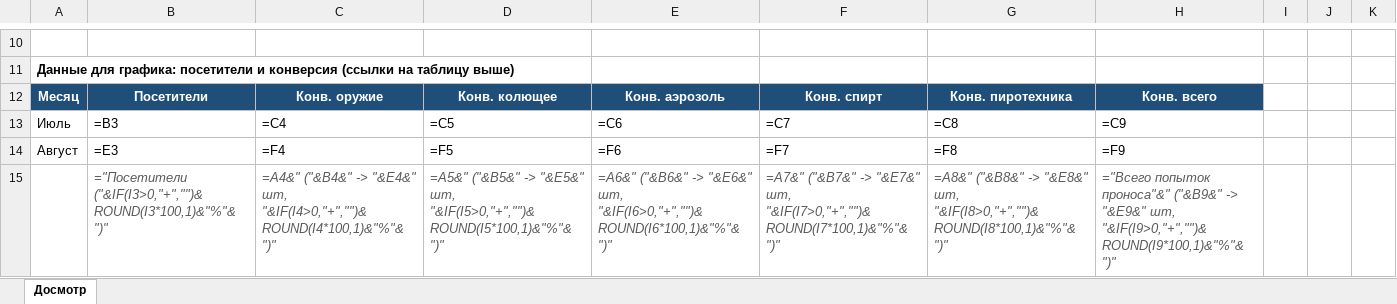
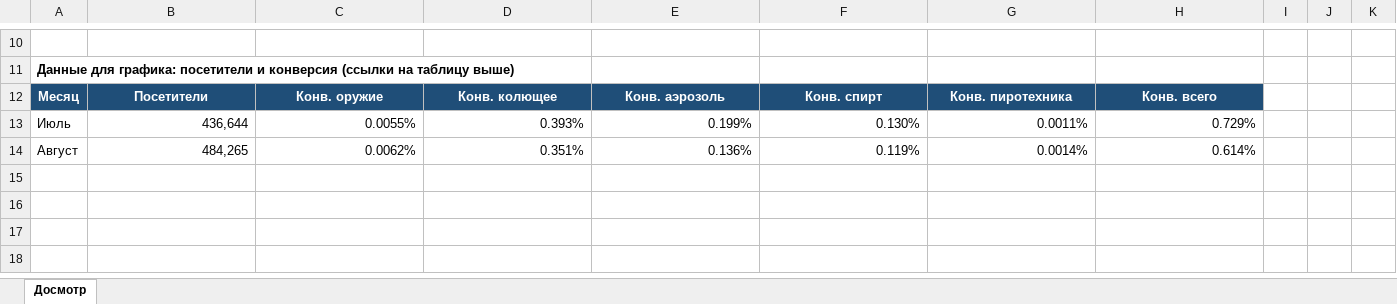
Before and after one commit to buropropuskov/systemburo, an Excel workbook: Запрещённые_предметы_итог.xlsx, sheet Досмотр, drawn as a sheet; only a part is shown, gaps mark what is left out; values as stored, in another font and other column widths than the file's, no borders; formulas without a stored value are shown as written; charts and pictures not drawn; the diff covers the shown part only; the diff names each change by its address in the sheet, - before the commit and + after, or states it on an @@ line.

Commit message:
docs: оставил в легенде графика только названия
Убрал из легенды изменение за месяц и строку подписей под данными графика. График снова сохраняется так же, как до перехода на изъятия на 10 000 посетителей.

```diff
--- a/Запрещённые_предметы_итог.xlsx (sheet Досмотр)
+++ b/Запрещённые_предметы_итог.xlsx (sheet Досмотр)
-B13: =B3
+B13: 436,644
-C13: =C4
+C13: 0.0055%
-D13: =C5
+D13: 0.393%
-E13: =C6
+E13: 0.199%
-F13: =C7
+F13: 0.130%
-G13: =C8
+G13: 0.0011%
-H13: =C9
+H13: 0.729%
-B14: =E3
+B14: 484,265
-C14: =F4
+C14: 0.0062%
-D14: =F5
+D14: 0.351%
-E14: =F6
+E14: 0.136%
-F14: =F7
+F14: 0.119%
-G14: =F8
+G14: 0.0014%
-H14: =F9
+H14: 0.614%
-row 15:  | ="Посетители ("&IF(I3>0,"+","")&ROUND(I3*100,1)&"%"&")" | =A4&" ("&B4&" -> "&E4&" шт, "&IF(I4>0,"+","")&ROUND(I4*100,1)&"%"&")" | =A5&" ("&B5&" -> "&E5&" шт, "&IF(I5>0,"+","")&ROUND(I5*100,1)&"%"&")" | =A6&" ("&B6&" -> "&E6&" шт, "&IF(I6>0,"+","")&ROUND(I6*100,1)&"%"&")" | =A7&" ("&B7&" -> "&E7&" шт, "&IF(I7>0,"+","")&ROUND(I7*100,1)&"%"&")" | =A8&" ("&B8&" -> "&E8&" шт, "&IF(I8>0,"+","")&ROUND(I8*100,1)&"%"&")" | ="Всего попыток проноса"&" ("&B9&" -> "&E9&" шт, "&IF(I9>0,"+","")&ROUND(I9*100,1)&"%"&")"
```
Also changed, not shown: 52 edited cells elsewhere in this sheet, charts or pictures.
